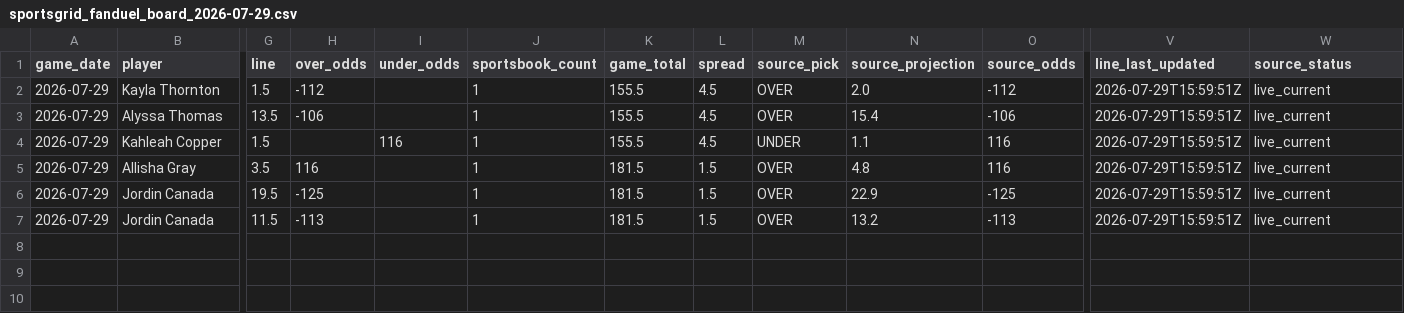
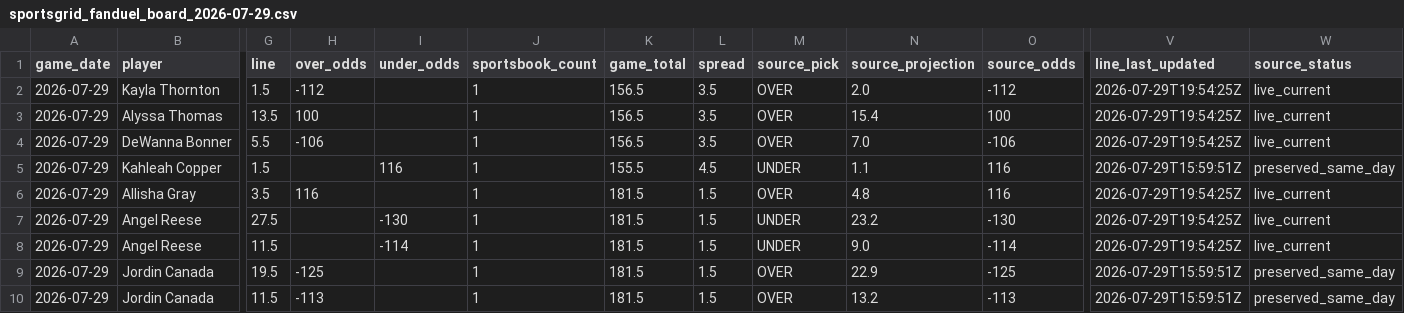
Before and after one commit to testqgw/SCP, a CSV file: wnba/data/current/sportsgrid_fanduel_board_2026-07-29.csv, drawn as a sheet; only a part is shown, gaps mark what is left out; addresses are those after the commit; rows hold the shown columns only; the diff names each change by its address in the sheet, - before the commit and + after, or states it on an @@ line.

```diff
--- a/wnba/data/current/sportsgrid_fanduel_board_2026-07-29.csv
+++ b/wnba/data/current/sportsgrid_fanduel_board_2026-07-29.csv
-K2:K3 (game_total): 155.5
+K2:K3 (game_total): 156.5
-L2:L3 (spread): 4.5
+L2:L3 (spread): 3.5
-V2:V3 (line_last_updated): 2026-07-29T15:59:51Z
+V2:V3 (line_last_updated): 2026-07-29T19:54:25Z
-H3 (over_odds): -106
+H3 (over_odds): 100
-O3 (source_odds): -106
+O3 (source_odds): 100
+row 4: 2026-07-29 | DeWanna Bonner | 5.5 | -106 |  | 1 | 156.5 | 3.5 | OVER | 7.0 | -106 | 2026-07-29T19:54:25Z | live_current
-W5 (source_status): live_current
+W5 (source_status): preserved_same_day
-V6 (line_last_updated): 2026-07-29T15:59:51Z
+V6 (line_last_updated): 2026-07-29T19:54:25Z
+row 7: 2026-07-29 | Angel Reese | 27.5 |  | -130 | 1 | 181.5 | 1.5 | UNDER | 23.2 | -130 | 2026-07-29T19:54:25Z | live_current
+row 8: 2026-07-29 | Angel Reese | 11.5 |  | -114 | 1 | 181.5 | 1.5 | UNDER | 9.0 | -114 | 2026-07-29T19:54:25Z | live_current
-W9:W10 (source_status): live_current
+W9:W10 (source_status): preserved_same_day
```
Also changed, not shown: wnba/output/current-card.csv, wnba/output/current-settlement.csv, 5 other files.
